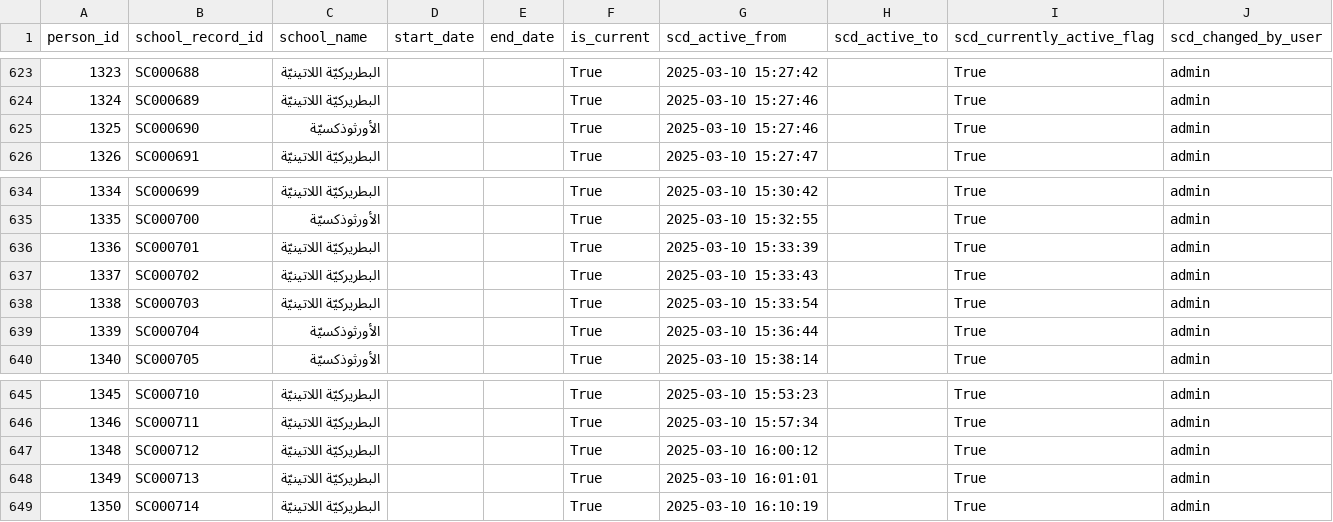
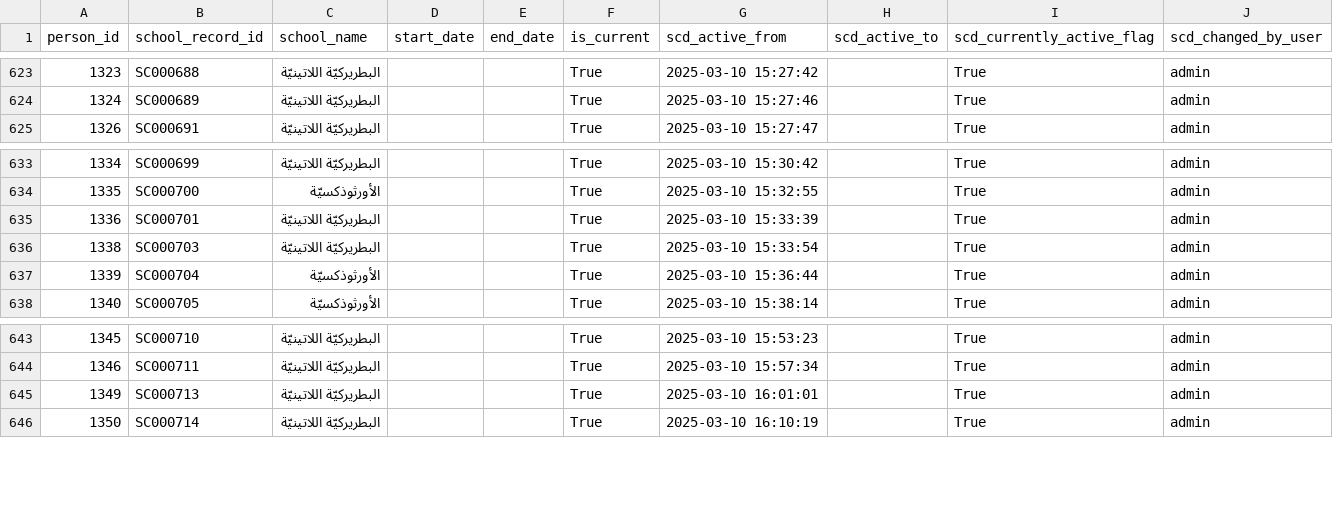
Before and after one commit to marwanalfarah-prog/jecportal, a CSV file: data/JECJordanData/scd_schools.csv, drawn as a sheet; only a part is shown, gaps mark what is left out; removed rows and columns are numbered as before the commit, all else as after; the diff covers the shown part only; the diff names each change by its address in the sheet, - before the commit and + after, or states it on an @@ line.

```diff
--- a/data/JECJordanData/scd_schools.csv
+++ b/data/JECJordanData/scd_schools.csv
-row 625: 1325 | SC000690 | الأورثوذكسيّة |  |  | True | 2025-03-10 15:27:46 |  | True | admin
-row 637: 1337 | SC000702 | البطريركيّة اللاتينيّة |  |  | True | 2025-03-10 15:33:43 |  | True | admin
-row 647: 1348 | SC000712 | البطريركيّة اللاتينيّة |  |  | True | 2025-03-10 16:00:12 |  | True | admin
```
Also changed, not shown: 16 added rows and 2 removed rows elsewhere in this file, data/JECJordanData/scd_mobile_numbers.csv, data/JECJordanData/scd_person_youth_group.csv, 23 other files.
